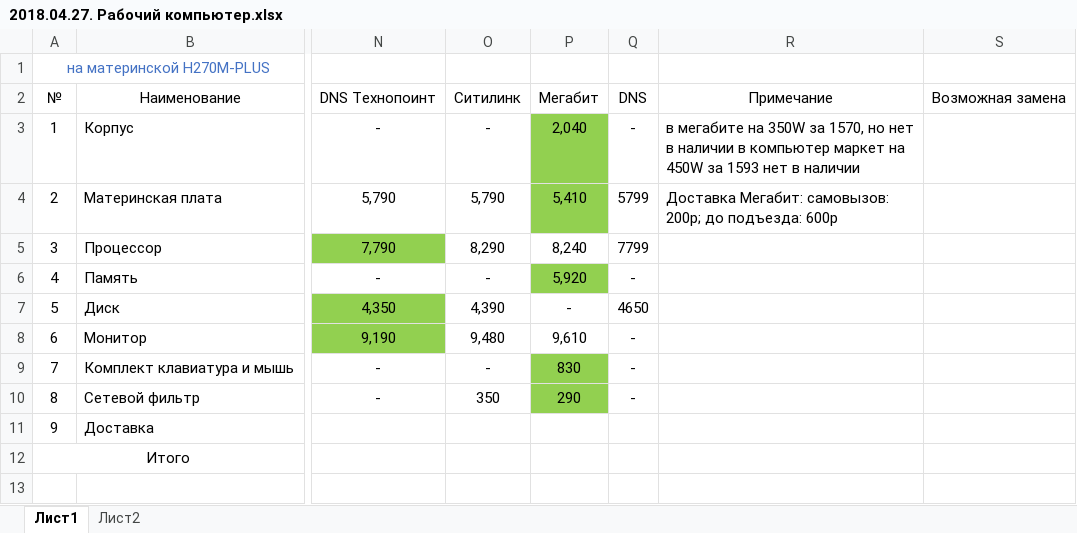
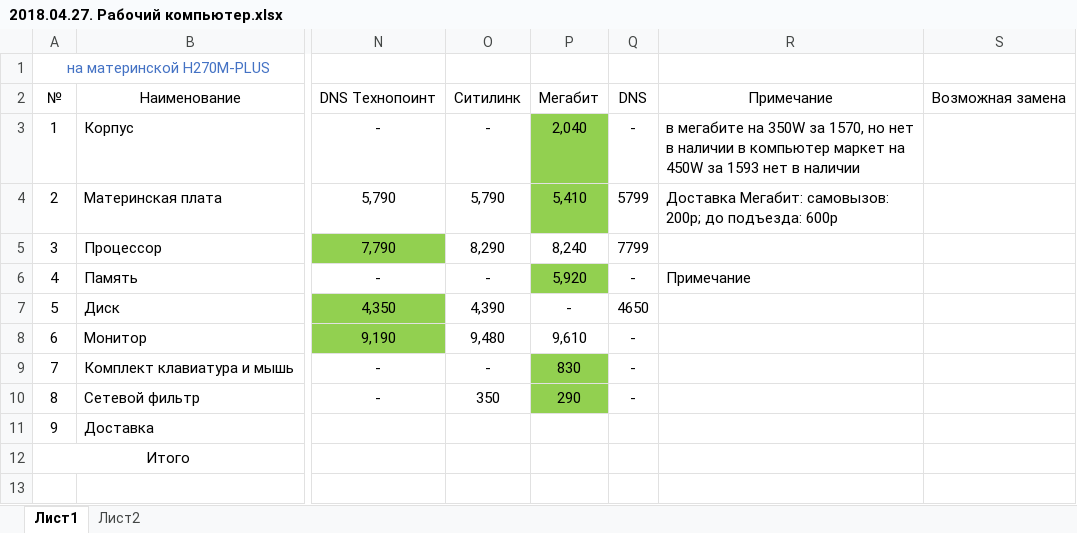
Before and after one commit to MikeSavenkov/fidesComputers, an Excel workbook: 2018.04.27. Рабочий компьютер.xlsx, sheet Лист1, drawn as a sheet; only a part is shown, gaps mark what is left out; values as stored, in another font and other column widths than the file's, no borders; the diff names each change by its address in the sheet, - before the commit and + after, or states it on an @@ line.

Commit message:
add in R4

```diff
--- a/2018.04.27. Рабочий компьютер.xlsx (sheet Лист1)
+++ b/2018.04.27. Рабочий компьютер.xlsx (sheet Лист1)
-R6: (empty)
+R6: Примечание
```
